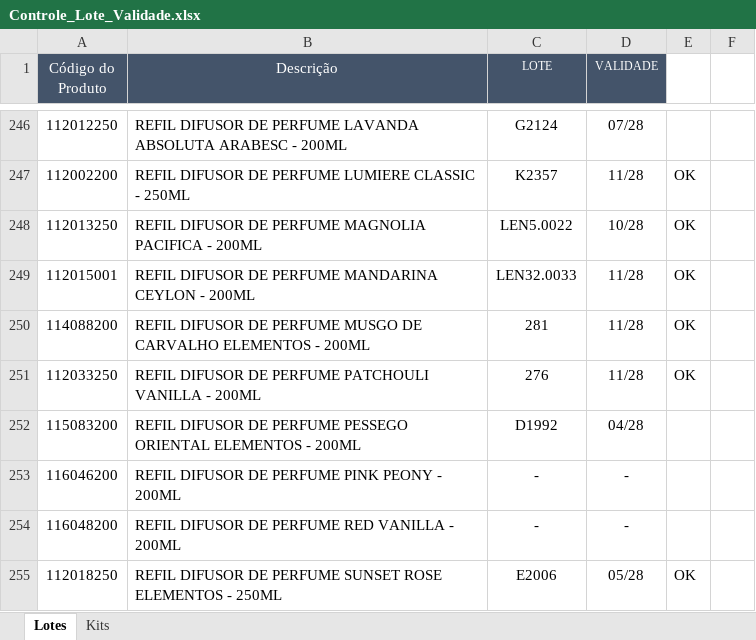
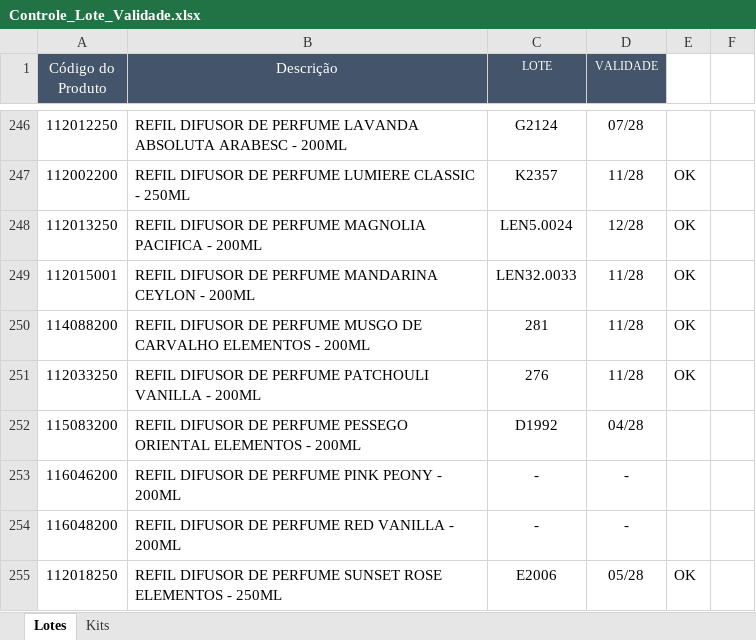
Before and after one commit to Aciem22/Rastreabilidade-Pedido-Venda, an Excel workbook: Controle_Lote_Validade.xlsx, sheet Lotes, drawn as a sheet; only a part is shown, gaps mark what is left out; values as stored, in another font and other column widths than the file's, no borders; charts and pictures not drawn; the diff names each change by its address in the sheet, - before the commit and + after, or states it on an @@ line.

Commit message:
Atualização automática da planilha via Apps Script

```diff
--- a/Controle_Lote_Validade.xlsx (sheet Lotes)
+++ b/Controle_Lote_Validade.xlsx (sheet Lotes)
-C248 (LOTE): LEN5.0022
+C248 (LOTE): LEN5.0024
-D248 (VALIDADE): 10/28
+D248 (VALIDADE): 12/28
```
